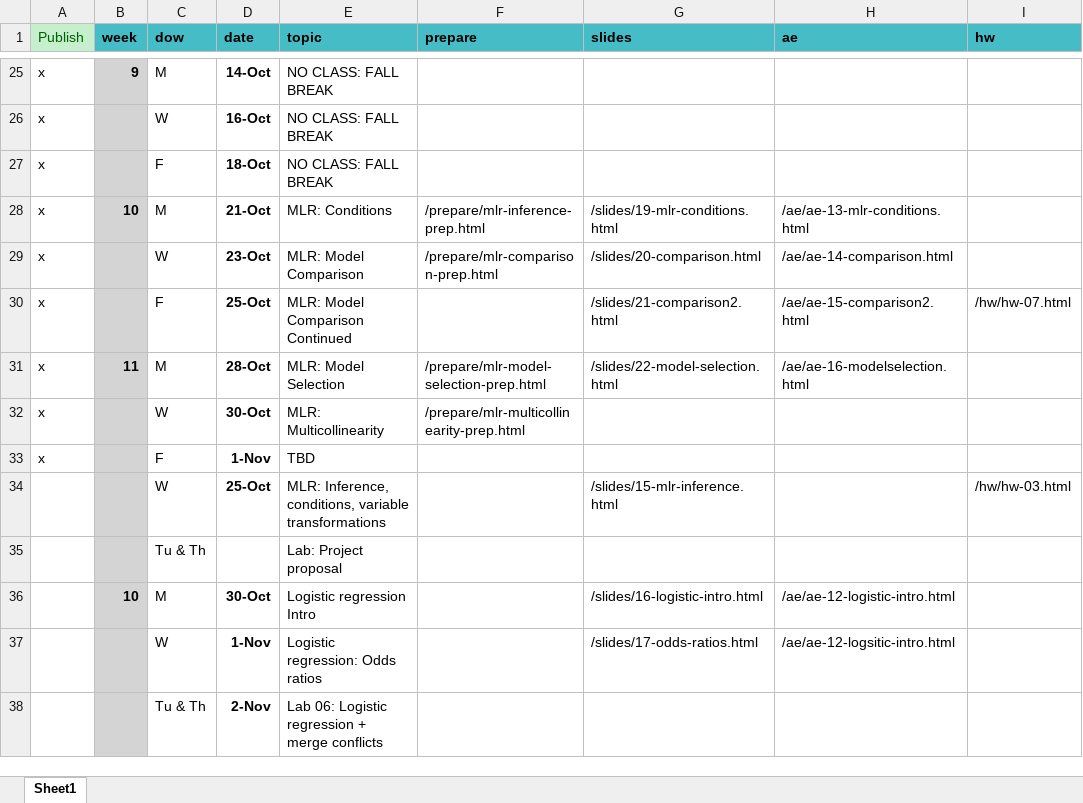
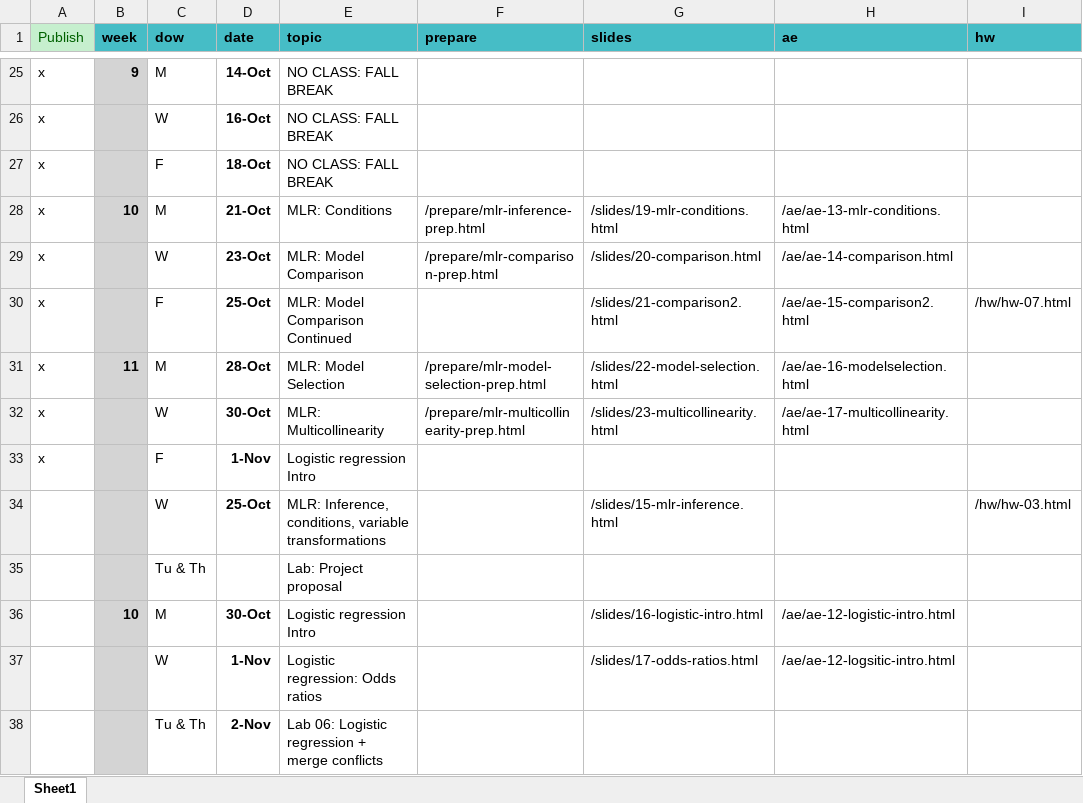
Before and after one commit to EricFriedlander/MATH212FA24, an Excel workbook: schedule.xlsx, sheet Sheet1, drawn as a sheet; only a part is shown, gaps mark what is left out; values as stored, in another font and other column widths than the file's, no borders; the diff names each change by its address in the sheet, - before the commit and + after, or states it on an @@ line.

Commit message:
Added multicollinearity lecture

```diff
--- a/schedule.xlsx (sheet Sheet1)
+++ b/schedule.xlsx (sheet Sheet1)
-G32 (slides): (empty)
+G32 (slides): /slides/23-multicollinearity.html
-H32 (ae): (empty)
+H32 (ae): /ae/ae-17-multicollinearity.html
-E33 (topic): TBD
+E33 (topic): Logistic regression Intro
```
Also changed, not shown: 3 other files.
